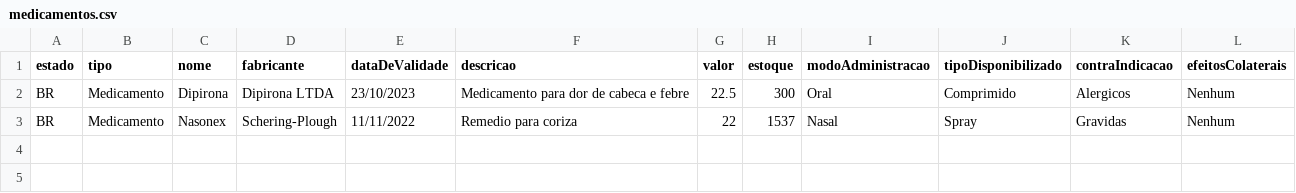
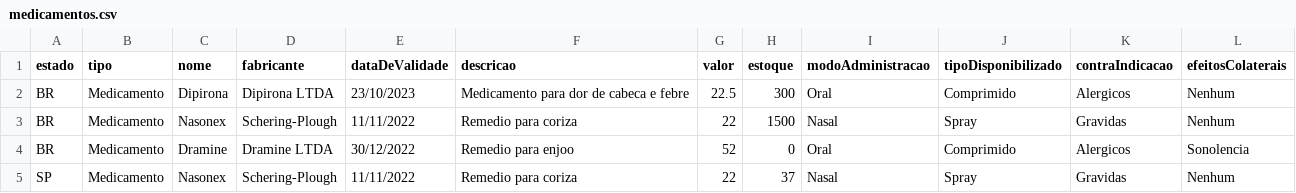
Before and after one commit to renatamendesc/Supplies-Management, a CSV file: dados/medicamentos.csv, drawn as a sheet.

```diff
--- a/dados/medicamentos.csv
+++ b/dados/medicamentos.csv
@@ -2,2 +2,4 @@ estado,tipo,nome,fabricante,dataDeValidade,descricao,valor,estoque,modoAdministr
 BR,Medicamento,Dipirona,Dipirona LTDA,23/10/2023,Medicamento para dor de cabeca e febre,22.5,300,Oral,Comprimido,Alergicos,Nenhum
-BR,Medicamento,Nasonex,Schering-Plough,11/11/2022,Remedio para coriza,22,1537,Nasal,Spray,Gravidas,Nenhum
+BR,Medicamento,Nasonex,Schering-Plough,11/11/2022,Remedio para coriza,22,1500,Nasal,Spray,Gravidas,Nenhum
+BR,Medicamento,Dramine,Dramine LTDA,30/12/2022,Remedio para enjoo,52,0,Oral,Comprimido,Alergicos,Sonolencia
+SP,Medicamento,Nasonex,Schering-Plough,11/11/2022,Remedio para coriza,22,37,Nasal,Spray,Gravidas,Nenhum
```
Also changed, not shown: dados/epi.csv, dados/vacinas.csv, 18 other files.
